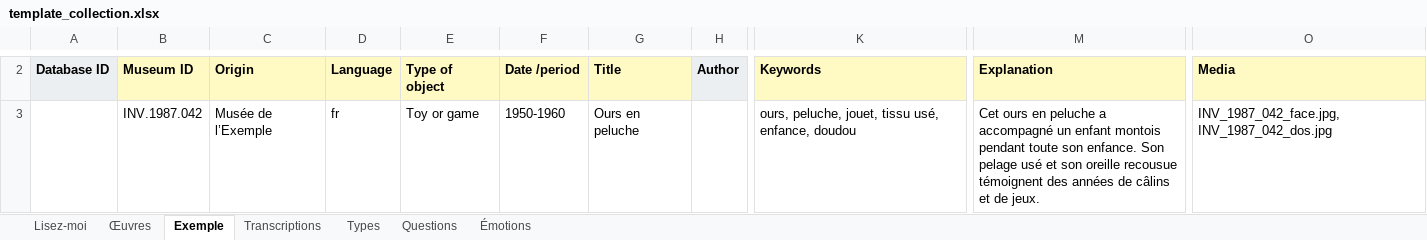
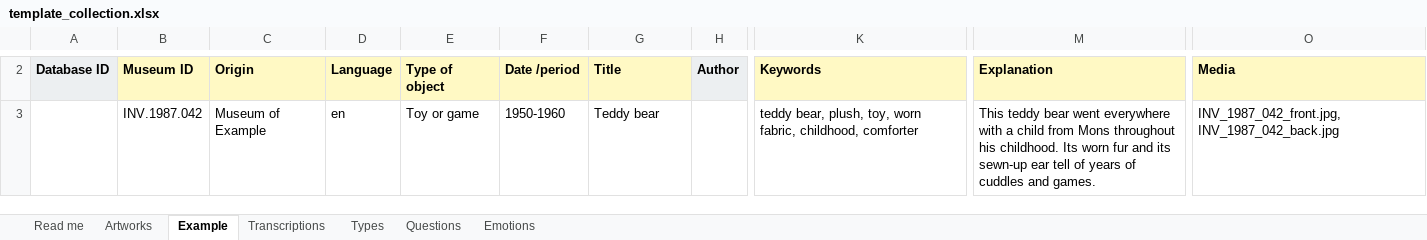
Before and after one commit to Creativ-Up/Traces, an Excel workbook: database/template_collection.xlsx, sheet Example, drawn as a sheet; only a part is shown, gaps mark what is left out; values as stored, in another font and other column widths than the file's, no borders; the diff covers the shown part only; the diff names each change by its address in the sheet, - before the commit and + after, or states it on an @@ line.

```diff
--- a/database/template_collection.xlsx (sheet Example)
+++ b/database/template_collection.xlsx (sheet Example)
-sheet tab: Lisez-moi
+sheet tab: Read me
-sheet tab: Œuvres
+sheet tab: Artworks
-sheet tab: Exemple
+sheet tab: Example
-sheet tab: Émotions
+sheet tab: Emotions
-C3: Musée de l’Exemple
+C3: Museum of Example
-D3: fr
+D3: en
-G3: Ours en peluche
+G3: Teddy bear
-K3: ours, peluche, jouet, tissu usé, enfance, doudou
+K3: teddy bear, plush, toy, worn fabric, childhood, comforter
-M3: Cet ours en peluche a accompagné un enfant montois pendant toute son enfance. Son pelage usé et son oreille recousue témoignent des années de câlins et de jeux.
+M3: This teddy bear went everywhere with a child from Mons throughout his childhood. Its worn fur and its sewn-up ear tell of years of cuddles and games.
-O3: INV_1987_042_face.jpg, INV_1987_042_dos.jpg
+O3: INV_1987_042_front.jpg, INV_1987_042_back.jpg
```
Also changed, not shown: 1 added row and 1 removed row elsewhere in this sheet, sheet Artworks, sheet Read me, sheet Transcriptions, sheet Types, sheet Questions, database/review_translations.xlsx, 11 other files.
